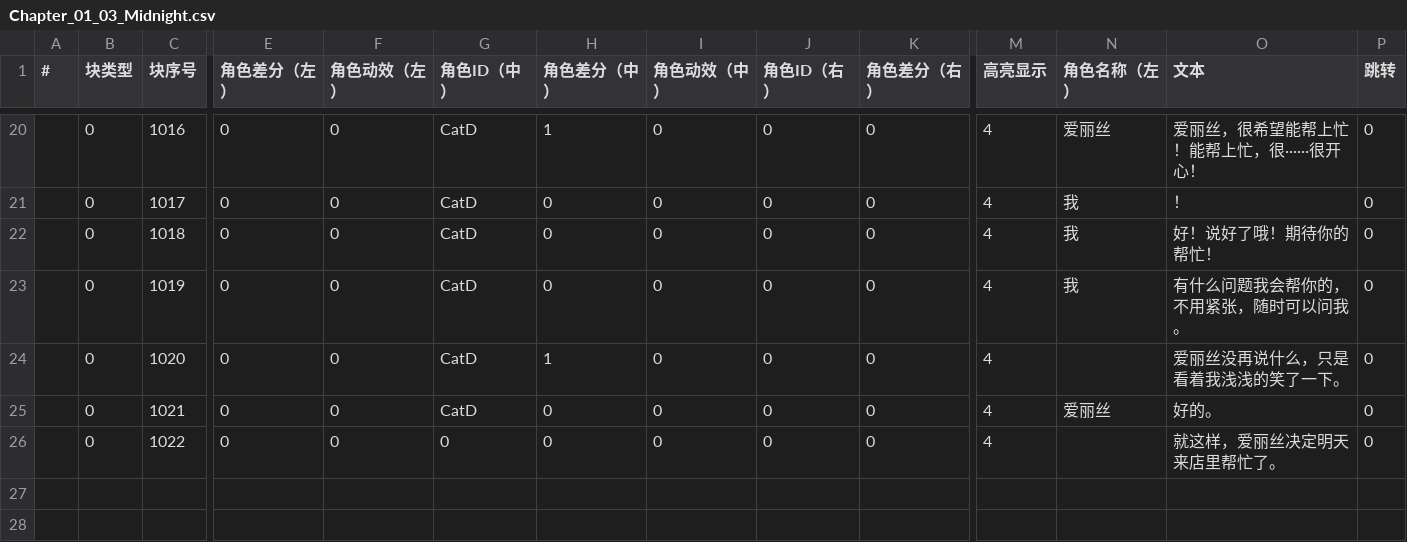
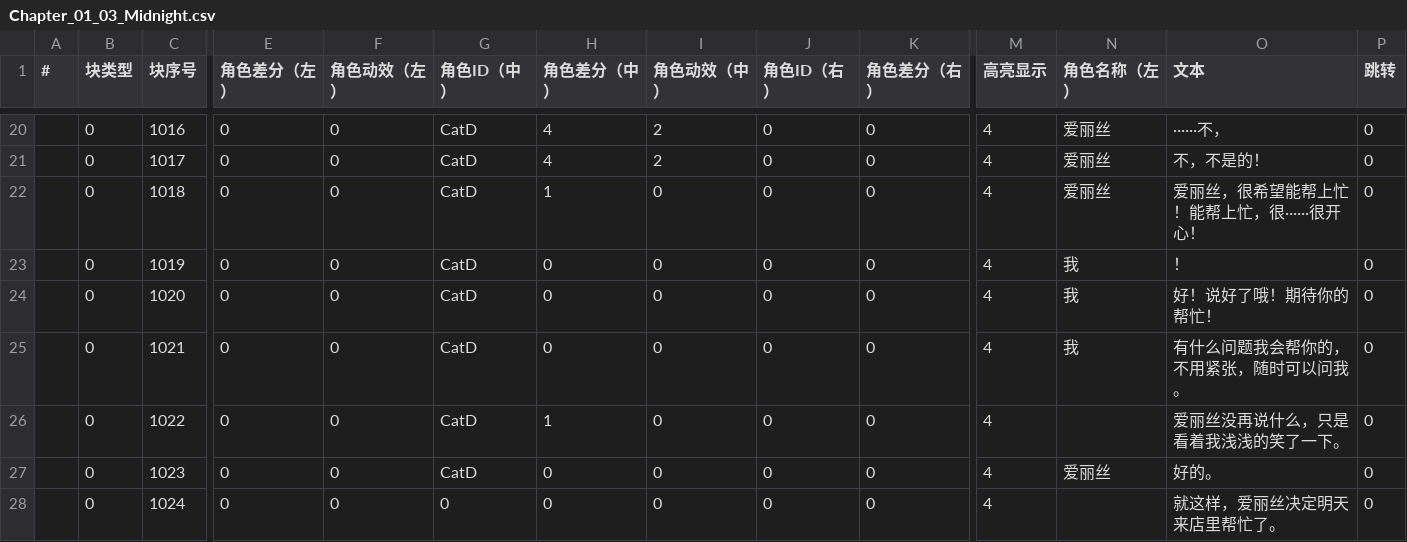
Before and after one commit to MoZeQing/New2023CGJ, a CSV file: Assets/GameMain/Resources/Dialog/CSV/Chapter_01_03_Midnight.csv, drawn as a sheet; only a part is shown, gaps mark what is left out; rows hold the shown columns only; the diff covers the shown part only; the diff names each change by its address in the sheet, - before the commit and + after, or states it on an @@ line.

```diff
--- a/Assets/GameMain/Resources/Dialog/CSV/Chapter_01_03_Midnight.csv
+++ b/Assets/GameMain/Resources/Dialog/CSV/Chapter_01_03_Midnight.csv
-H20 (角色差分（中）): 1
+H20 (角色差分（中）): 4
-I20:I21 (角色动效（中）): 0
+I20:I21 (角色动效（中）): 2
-O20 (文本): 爱丽丝，很希望能帮上忙！能帮上忙，很······很开心！
+O20 (文本): ······不，
-H21 (角色差分（中）): 0
+H21 (角色差分（中）): 4
-N21:N22 (角色名称（左）): 我
+N21:N22 (角色名称（左）): 爱丽丝
-O21 (文本): ！
+O21 (文本): 不，不是的！
-H22 (角色差分（中）): 0
+H22 (角色差分（中）): 1
-O22 (文本): 好！说好了哦！期待你的帮忙！
+O22 (文本): 爱丽丝，很希望能帮上忙！能帮上忙，很······很开心！
-O23 (文本): 有什么问题我会帮你的，不用紧张，随时可以问我。
+O23 (文本): ！
-H24 (角色差分（中）): 1
+H24 (角色差分（中）): 0
-N24 (角色名称（左）): (empty)
+N24 (角色名称（左）): 我
-O24 (文本): 爱丽丝没再说什么，只是看着我浅浅的笑了一下。
+O24 (文本): 好！说好了哦！期待你的帮忙！
-N25 (角色名称（左）): 爱丽丝
+N25 (角色名称（左）): 我
-O25 (文本): 好的。
+O25 (文本): 有什么问题我会帮你的，不用紧张，随时可以问我。
-G26 (角色ID（中）): 0
+G26 (角色ID（中）): CatD
-H26 (角色差分（中）): 0
+H26 (角色差分（中）): 1
-O26 (文本): 就这样，爱丽丝决定明天来店里帮忙了。
+O26 (文本): 爱丽丝没再说什么，只是看着我浅浅的笑了一下。
+row 27:  | 0 | 1023 | 0 | 0 | CatD | 0 | 0 | 0 | 0 | 4 | 爱丽丝 | 好的。 | 0
+row 28:  | 0 | 1024 | 0 | 0 | 0 | 0 | 0 | 0 | 0 | 4 |  | 就这样，爱丽丝决定明天来店里帮忙了。 | 0
```
Also changed, not shown: 57 edited cells elsewhere in this file, 11 other files.
